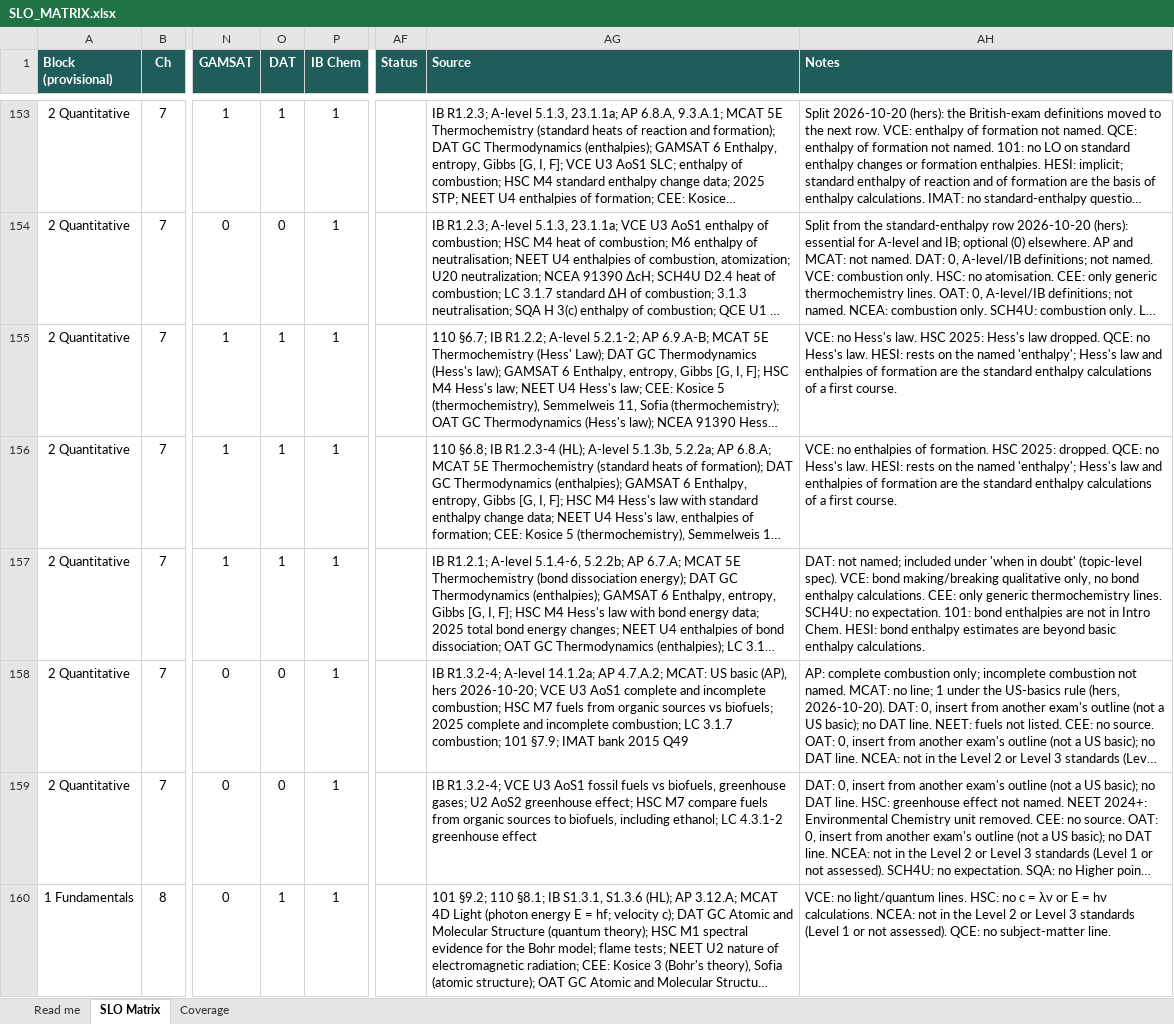
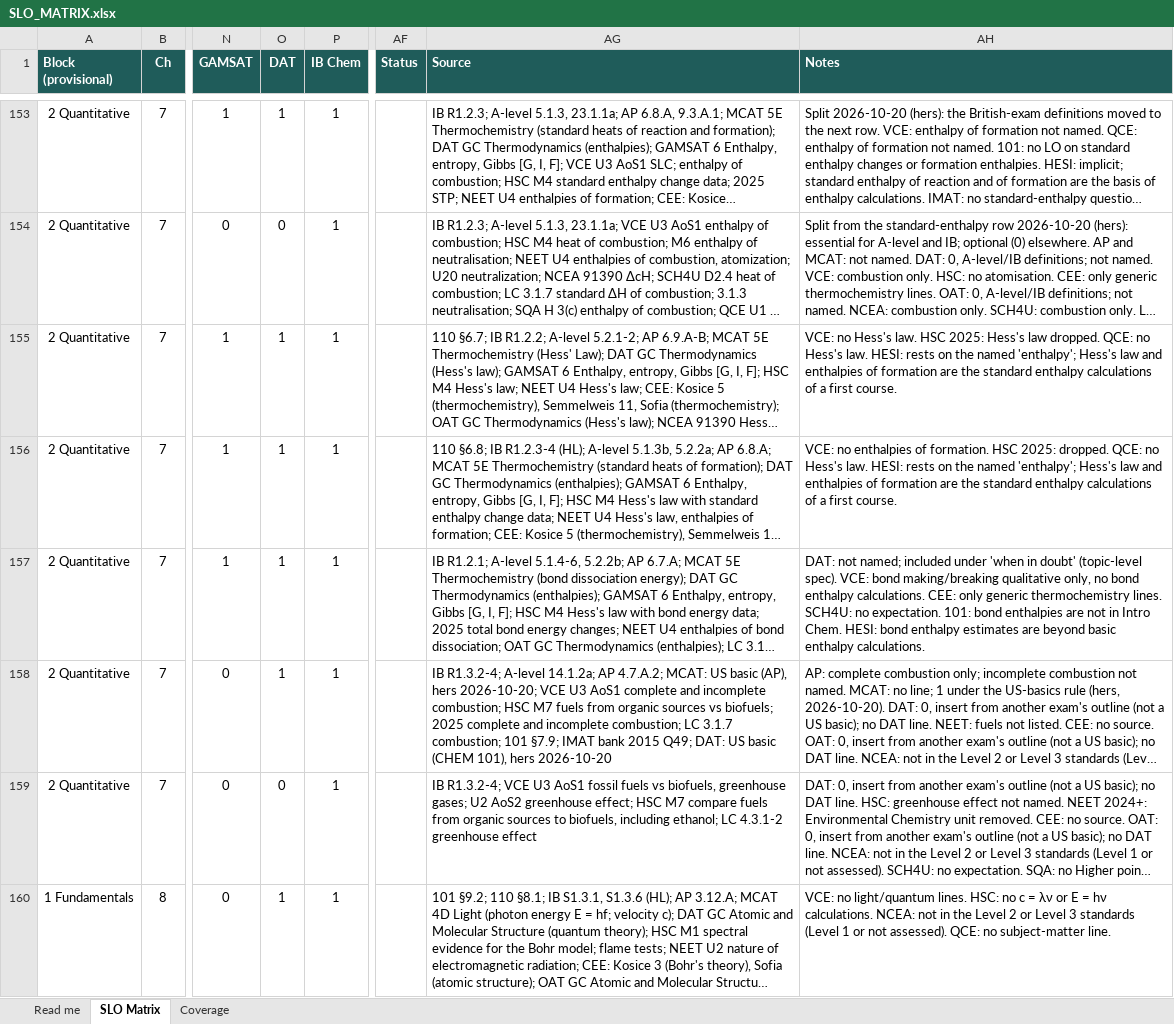
Before and after one commit to chem-coder/chem-games, an Excel workbook: documentation/slo-matrix/SLO_MATRIX.xlsx, sheet SLO Matrix, drawn as a sheet; only a part is shown, gaps mark what is left out; long unchanged cells end in …; values as stored, in another font and other column widths than the file's, no borders; conditional formats not drawn; the diff covers the shown part only; the diff names each change by its address in the sheet, - before the commit and + after, or states it on an @@ line.

```diff
--- a/documentation/slo-matrix/SLO_MATRIX.xlsx (sheet SLO Matrix)
+++ b/documentation/slo-matrix/SLO_MATRIX.xlsx (sheet SLO Matrix)
-O158 (DAT): 0
+O158 (DAT): 1
-AG158 (Source): …bank 2015 Q49
+AG158 (Source): …bank 2015 Q49; DAT: US basic (CHEM 101), hers 2026-10-20
```
Also changed, not shown: 2 edited cells elsewhere in this sheet, 1 other file.
